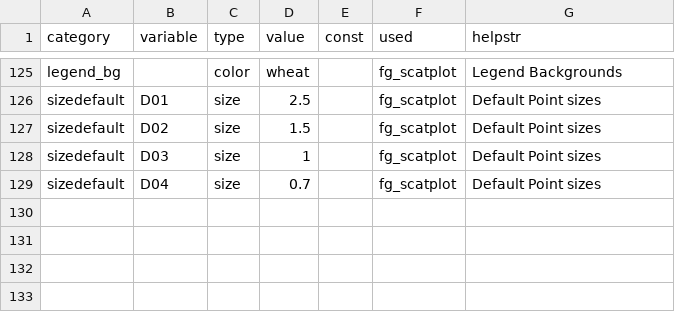
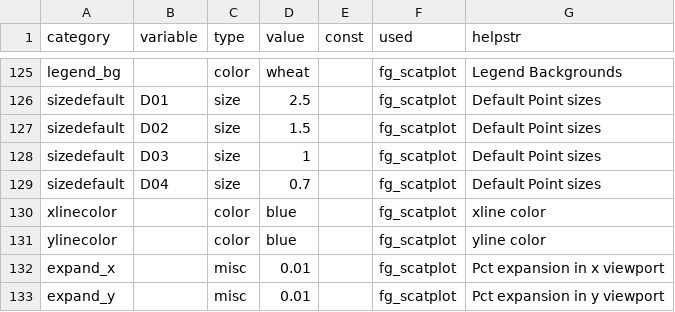
Before and after one commit to derekholmes0/FinanceGraphs, a CSV file: inst/extdata/fg_aesdefault.csv, drawn as a sheet; only a part is shown, gaps mark what is left out; the diff names each change by its address in the sheet, - before the commit and + after, or states it on an @@ line.

```diff
--- a/inst/extdata/fg_aesdefault.csv
+++ b/inst/extdata/fg_aesdefault.csv
+row 130: xlinecolor |  | color | blue |  | fg_scatplot | xline color
+row 131: ylinecolor |  | color | blue |  | fg_scatplot | yline color
+row 132: expand_x |  | misc | 0.01 |  | fg_scatplot | Pct expansion in x viewport
+row 133: expand_y |  | misc | 0.01 |  | fg_scatplot | Pct expansion in y viewport
```
Also changed, not shown: inst/extdata/doidates.csv, 14 other files.
